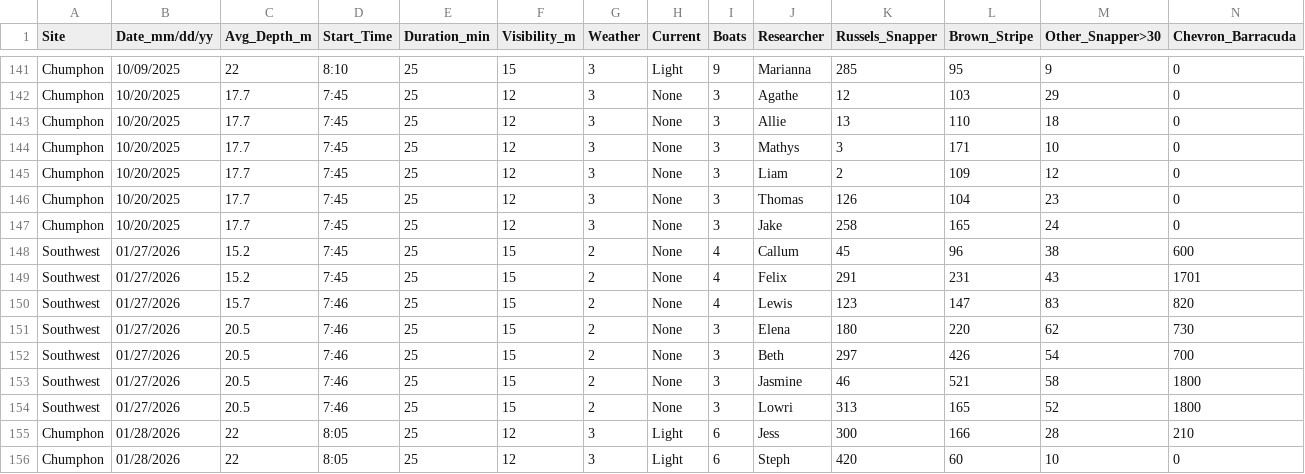
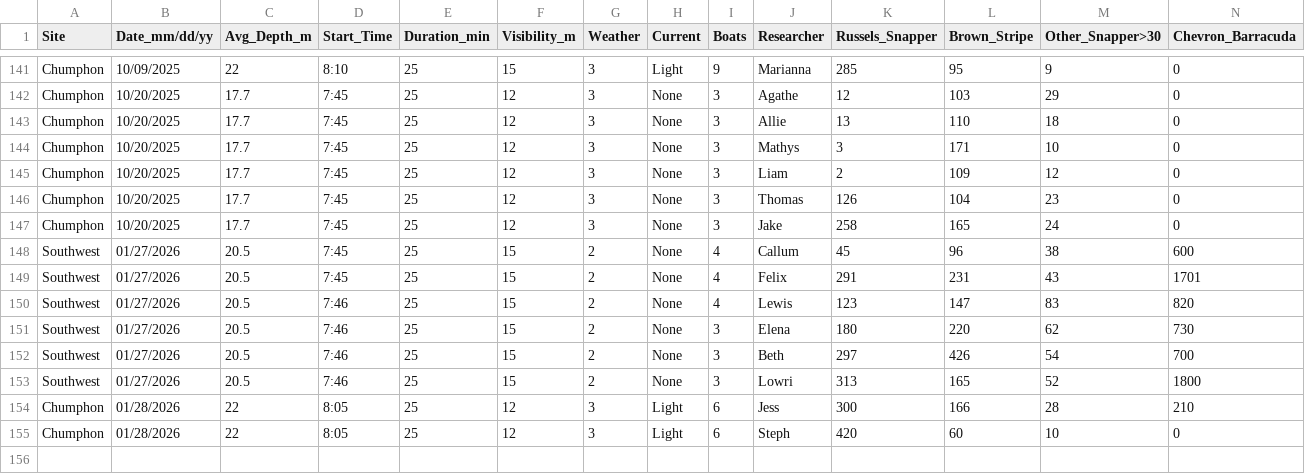
Before and after one commit to global-reef/data-hub, a CSV file: Timed_Fish_Surveys/TimedFishSurveys_HTLP_MASTER.csv, drawn as a sheet; only a part is shown, gaps mark what is left out; rows hold the shown columns only; the diff names each change by its address in the sheet, - before the commit and + after, or states it on an @@ line.

```diff
--- a/Timed_Fish_Surveys/TimedFishSurveys_HTLP_MASTER.csv
+++ b/Timed_Fish_Surveys/TimedFishSurveys_HTLP_MASTER.csv
-C148:C149 (Avg_Depth_m): 15.2
+C148:C149 (Avg_Depth_m): 20.5
-C150 (Avg_Depth_m): 15.7
+C150 (Avg_Depth_m): 20.5
-row 153: Southwest | 01/27/2026 | 20.5 | 7:46 | 25 | 15 | 2 | None | 3 | Jasmine | 46 | 521 | 58 | 1800
```
Also changed, not shown: Artificial_Reef_Research/ArtificialReefs_MASTER.csv, Timed_Fish_Surveys/TimedFishSurveys_Shallow_MASTER.csv.
